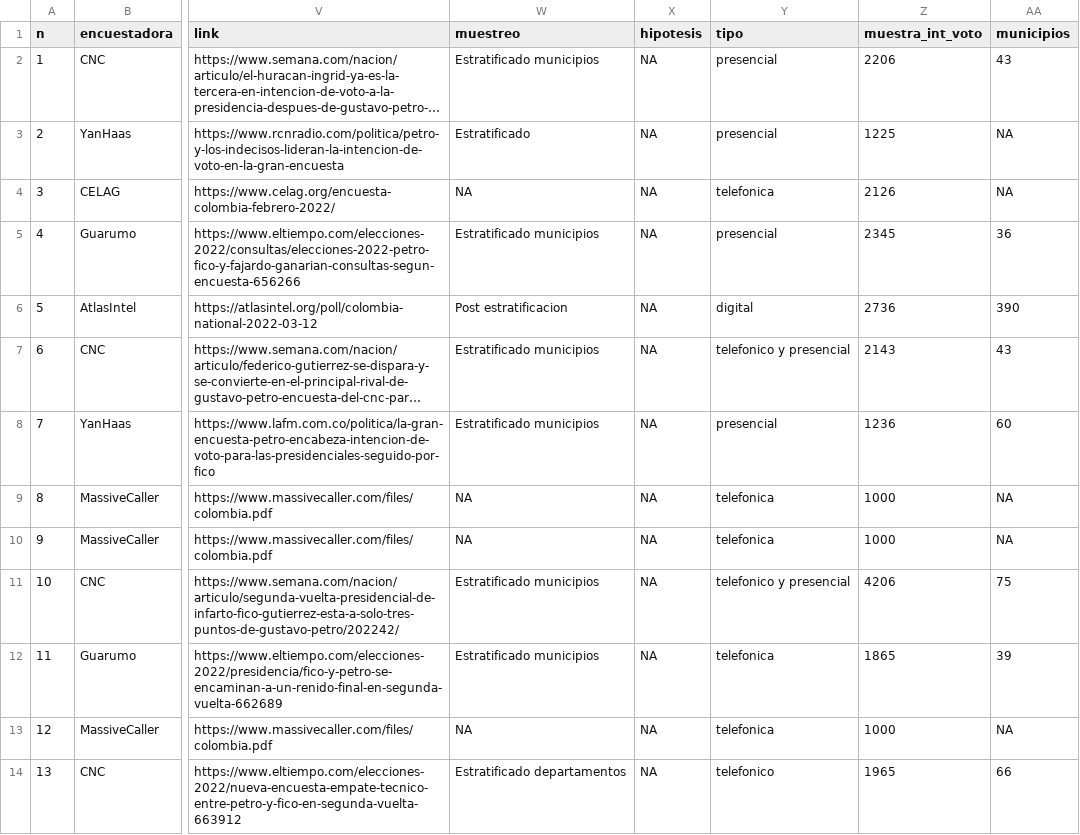
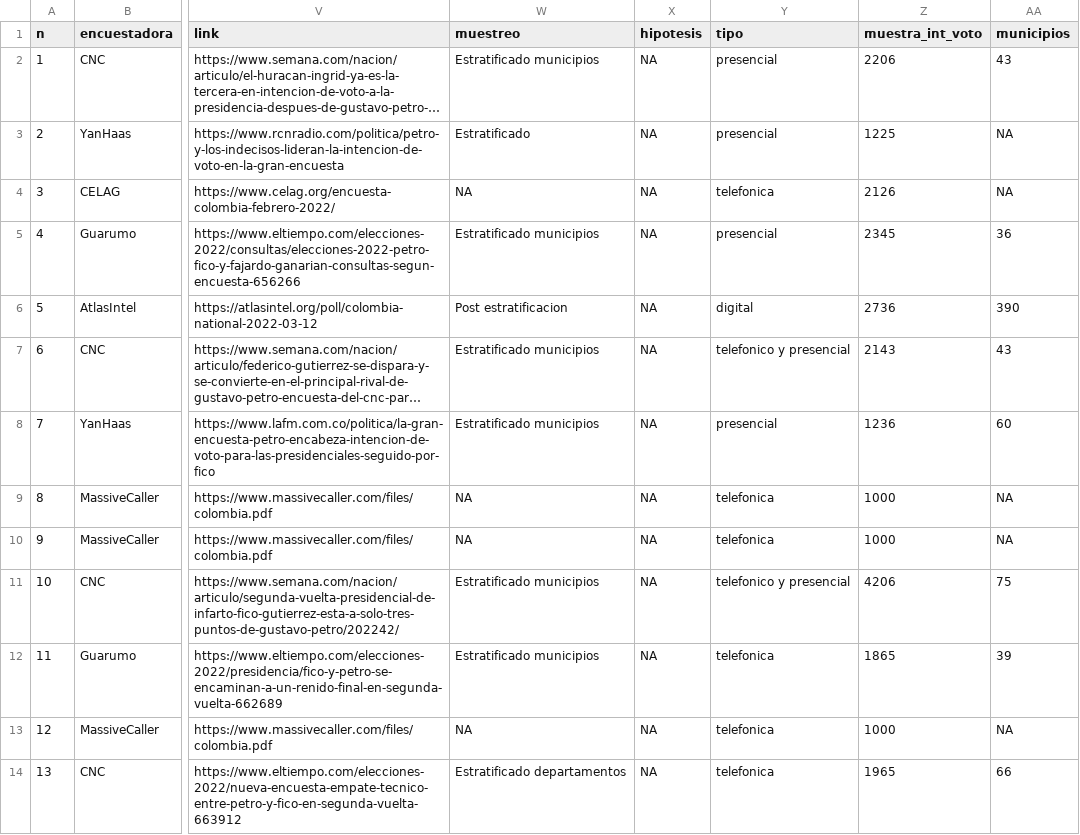
Before and after one commit to nelsonamayad/Elecciones-presidenciales-2022, a CSV file: Encuestas 2022/encuestas_2022.csv, drawn as a sheet; only a part is shown, gaps mark what is left out; long unchanged cells end in …; the diff names each change by its address in the sheet, - before the commit and + after, or states it on an @@ line.

Commit message:
Update encuestas_2022.csv

```diff
--- a/Encuestas 2022/encuestas_2022.csv
+++ b/Encuestas 2022/encuestas_2022.csv
-Y14 (tipo): telefonico
+Y14 (tipo): telefonica
```
